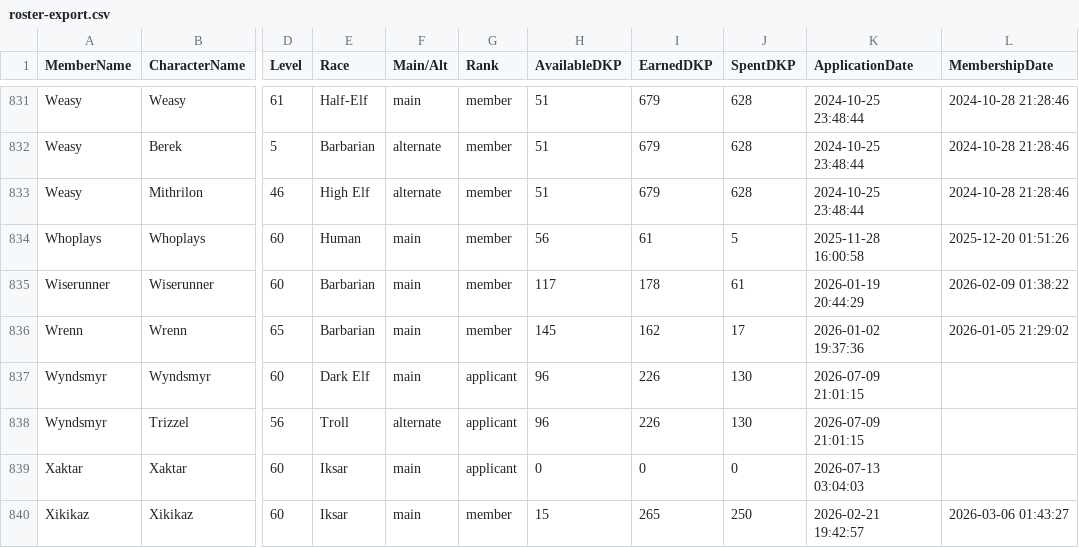
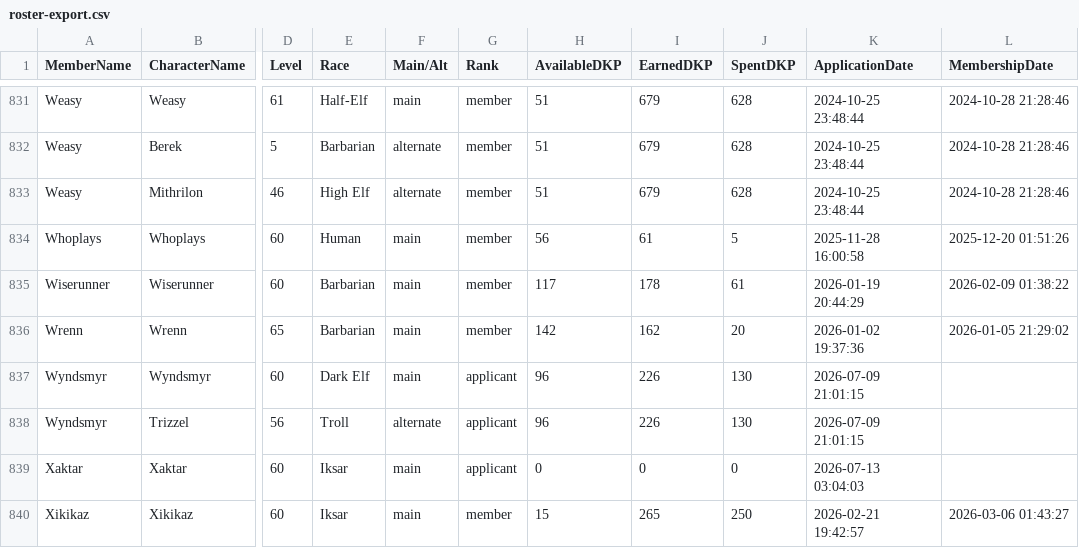
Before and after one commit to Larcen22/Axiom-DKP2, a CSV file: roster-export.csv, drawn as a sheet; only a part is shown, gaps mark what is left out; the diff covers the shown part only; the diff names each change by its address in the sheet, - before the commit and + after, or states it on an @@ line.

```diff
--- a/roster-export.csv
+++ b/roster-export.csv
-H836 (AvailableDKP): 145
+H836 (AvailableDKP): 142
-J836 (SpentDKP): 17
+J836 (SpentDKP): 20
```
Also changed, not shown: 42 edited cells elsewhere in this file, 2 other files.
